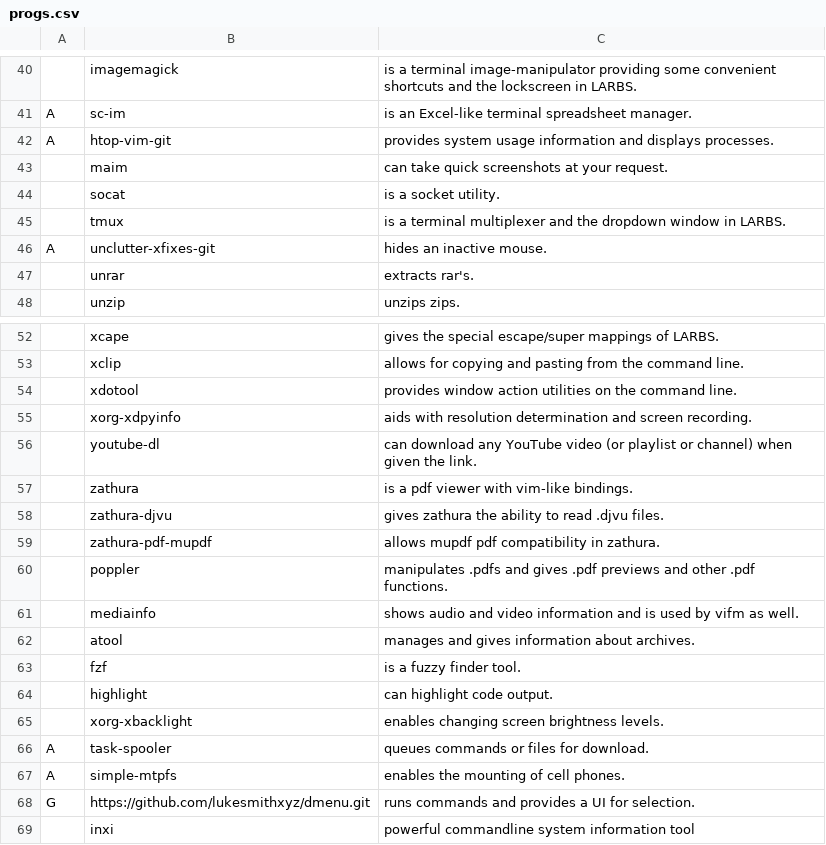
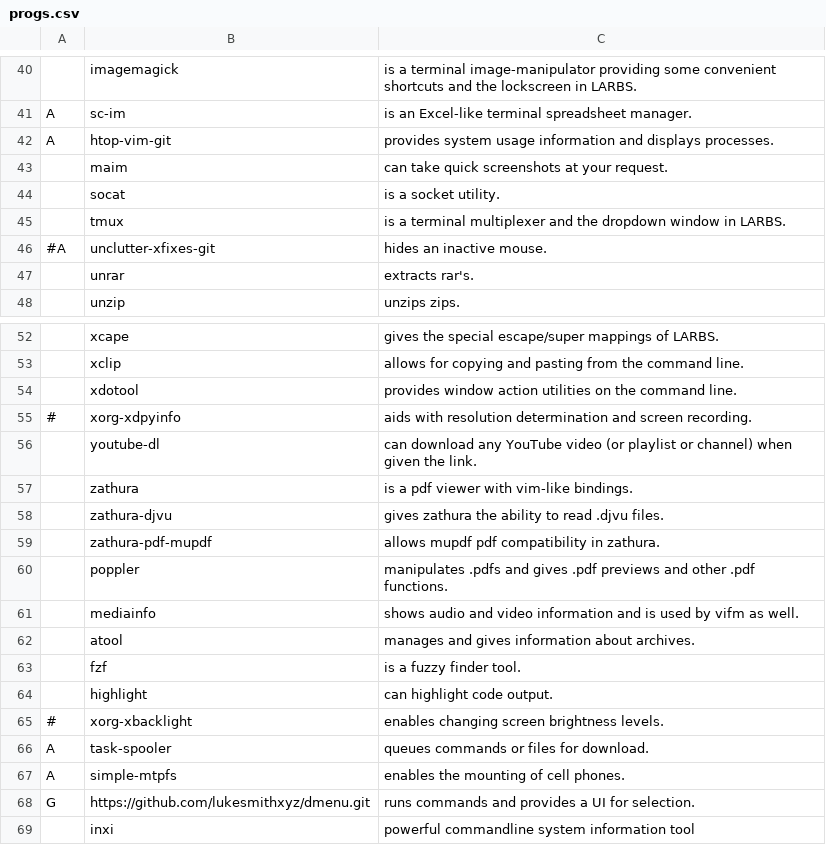
Before and after one commit to Dave997/arch-rich, a CSV file: scripts/modules/progs.csv, drawn as a sheet; only a part is shown, gaps mark what is left out; the diff covers the shown part only; the diff names each change by its address in the sheet, - before the commit and + after, or states it on an @@ line.

```diff
--- a/scripts/modules/progs.csv
+++ b/scripts/modules/progs.csv
-A46: A
+A46: #A
-A55: (empty)
+A55: #
-A65: (empty)
+A65: #
```
Also changed, not shown: 14 edited cells elsewhere in this file, 5 other files.
